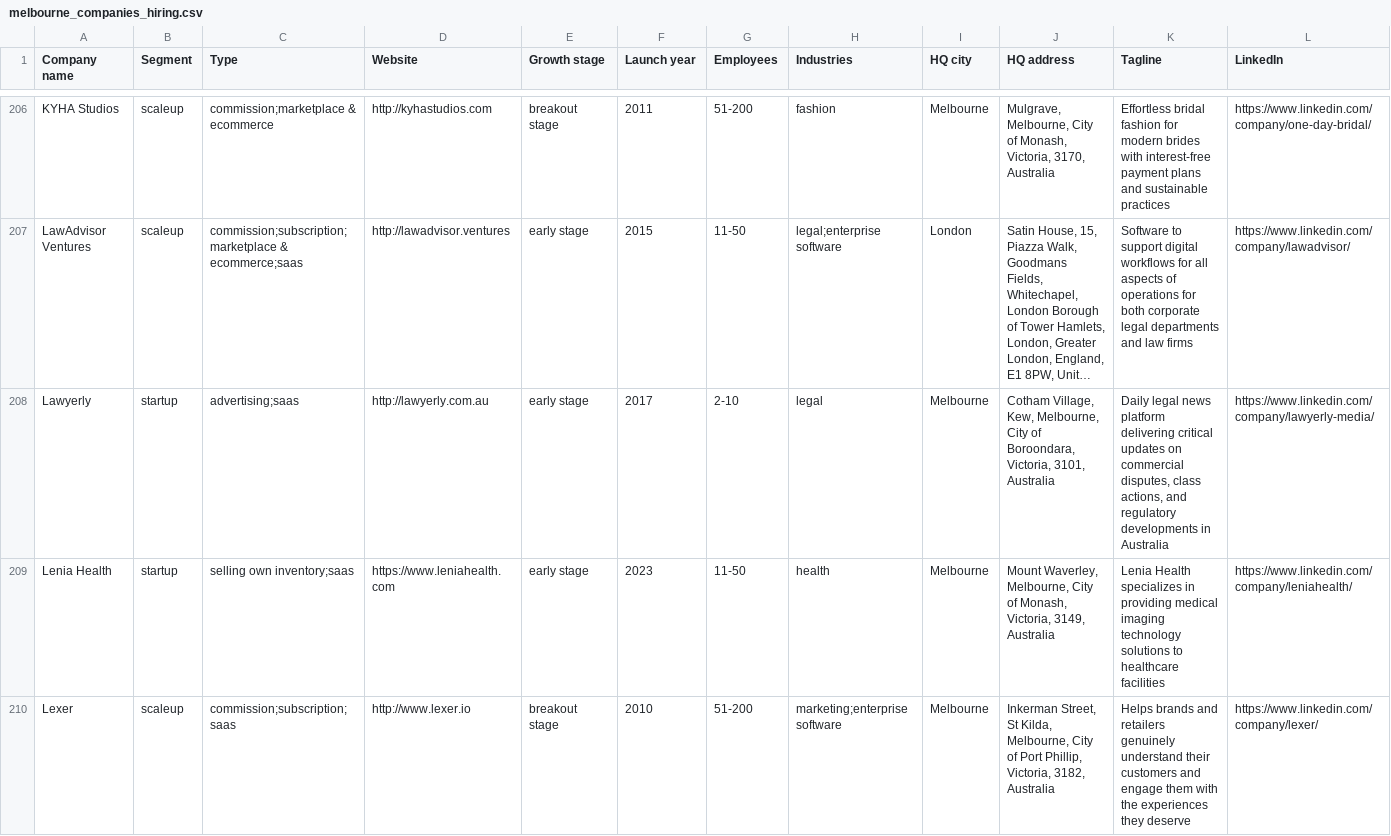
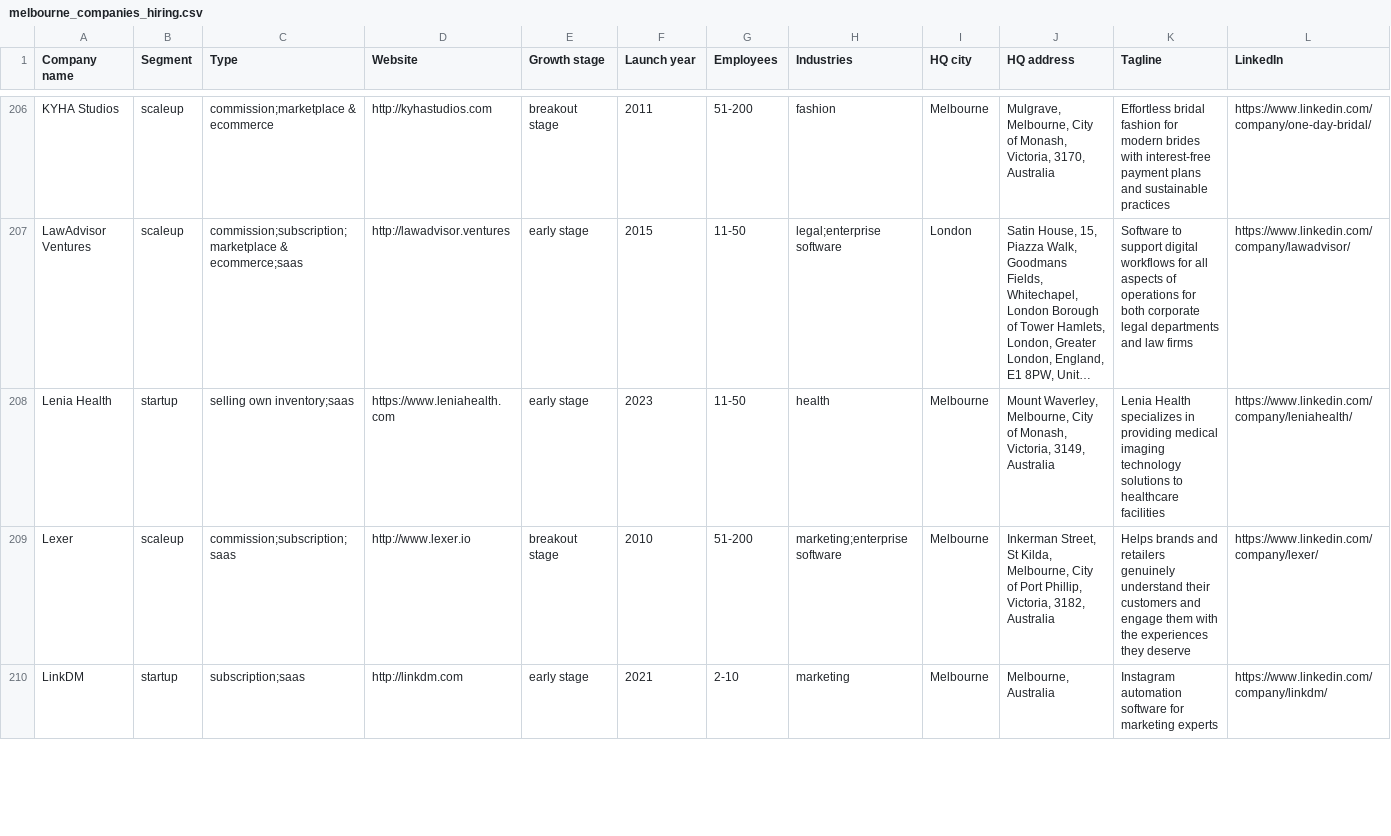
Before and after one commit to international-student-job-board/international-student-job-board.github.io, a CSV file: docs/melbourne_companies_hiring.csv, drawn as a sheet; only a part is shown, gaps mark what is left out; the shorter side is filled out with more unchanged rows; long unchanged cells end in …; rows hold the shown columns only; the diff names each change by its address in the sheet, - before the commit and + after, or states it on an @@ line.

Commit message:
Update the Melbourne companies list

```diff
--- a/docs/melbourne_companies_hiring.csv
+++ b/docs/melbourne_companies_hiring.csv
-row 208: Lawyerly | startup | advertising;saas | http://lawyerly.com.au | early stage | 2017 | 2-10 | legal | Melbourne | Cotham Village, Kew, Melbourne, City of Boroondara, Victoria, 3101, Australia | Daily legal news platform delivering critical updates on commercial disputes, class actions, and regulatory developments in Australia | https://www.linkedin.com/company/lawyerly-media/
```
Also changed, not shown: job-board/public/melbourne_companies_hiring.csv.
